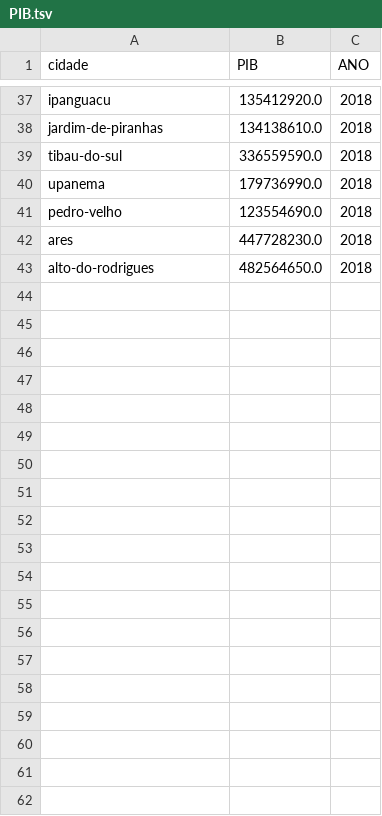
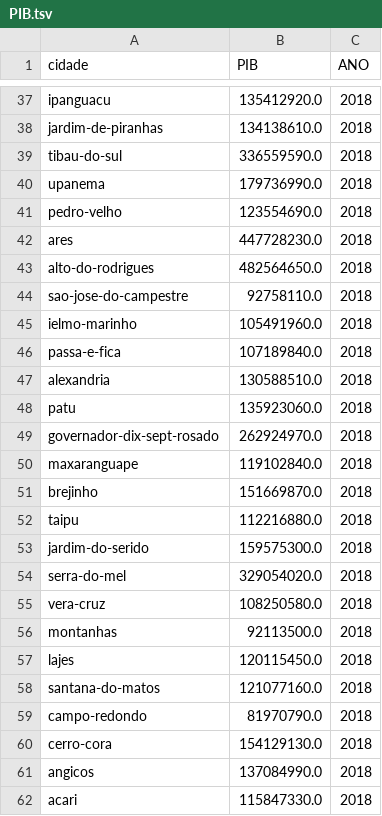
Before and after one commit to pentalpha/analise-cidades-rn, a TSV file: output/city_data/PIB.tsv, drawn as a sheet; only a part is shown, gaps mark what is left out; the diff covers the shown part only; the diff names each change by its address in the sheet, - before the commit and + after, or states it on an @@ line.

```diff
--- a/output/city_data/PIB.tsv
+++ b/output/city_data/PIB.tsv
+row 44: sao-jose-do-campestre | 92758110.0 | 2018
+row 45: ielmo-marinho | 105491960.0 | 2018
+row 46: passa-e-fica | 107189840.0 | 2018
+row 47: alexandria | 130588510.0 | 2018
+row 48: patu | 135923060.0 | 2018
+row 49: governador-dix-sept-rosado | 262924970.0 | 2018
+row 50: maxaranguape | 119102840.0 | 2018
+row 51: brejinho | 151669870.0 | 2018
+row 52: taipu | 112216880.0 | 2018
+row 53: jardim-do-serido | 159575300.0 | 2018
+row 54: serra-do-mel | 329054020.0 | 2018
+row 55: vera-cruz | 108250580.0 | 2018
+row 56: montanhas | 92113500.0 | 2018
+row 57: lajes | 120115450.0 | 2018
+row 58: santana-do-matos | 121077160.0 | 2018
+row 59: campo-redondo | 81970790.0 | 2018
+row 60: cerro-cora | 154129130.0 | 2018
+row 61: angicos | 137084990.0 | 2018
+row 62: acari | 115847330.0 | 2018
```
Also changed, not shown: 23 added rows elsewhere in this file, output/city_data/EDUCACAO.tsv, output/city_data/MATRICULAS.tsv, 45 other files.
